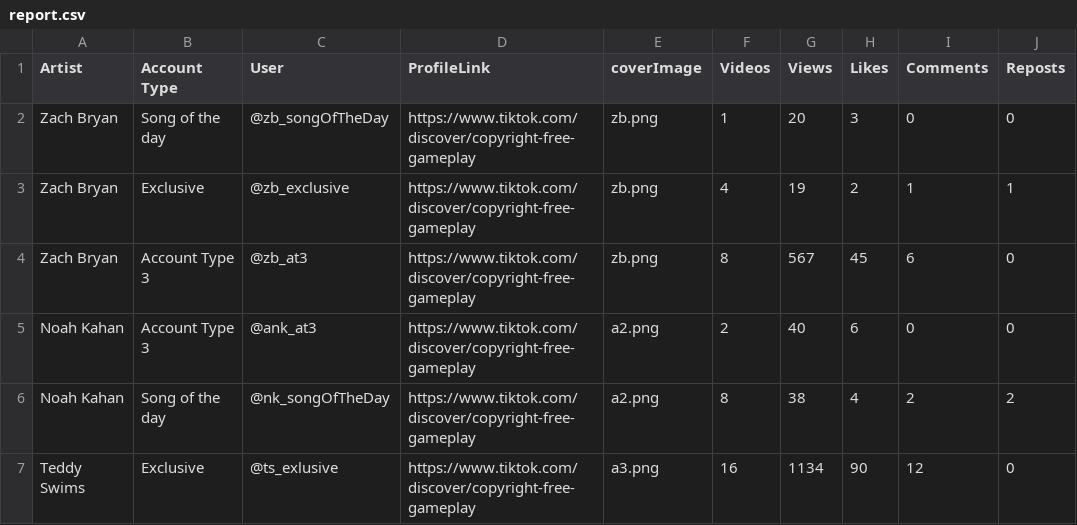
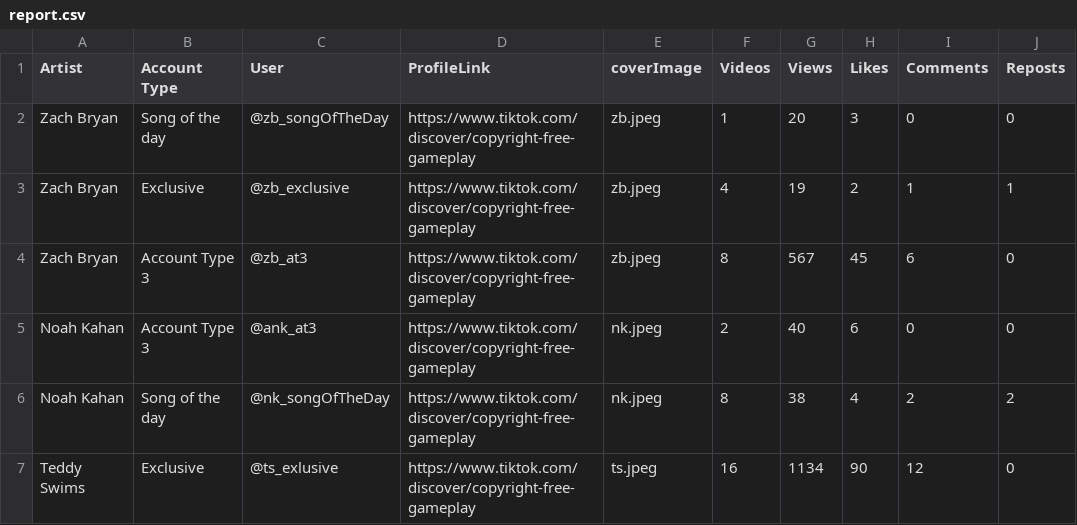
Before and after one commit to jackvanzeeland/artistContentCreation, a CSV file: docs/report.csv, drawn as a sheet.

Commit message:
Update report.csv

```diff
--- a/docs/report.csv
+++ b/docs/report.csv
@@ -1,7 +1,7 @@
 Artist,Account Type,User,ProfileLink,coverImage,Videos,Views,Likes,Comments,Reposts
-Zach Bryan,Song of the day,@zb_songOfTheDay,https://www.tiktok.com/discover/copyright-free-gameplay,zb.png,1,20,3,0,0
-Zach Bryan,Exclusive,@zb_exclusive,https://www.tiktok.com/discover/copyright-free-gameplay,zb.png,4,19,2,1,1
-Zach Bryan,Account Type 3,@zb_at3,https://www.tiktok.com/discover/copyright-free-gameplay,zb.png,8,567,45,6,0
-Noah Kahan,Account Type 3,@ank_at3,https://www.tiktok.com/discover/copyright-free-gameplay,a2.png,2,40,6,0,0
-Noah Kahan,Song of the day,@nk_songOfTheDay,https://www.tiktok.com/discover/copyright-free-gameplay,a2.png,8,38,4,2,2
-Teddy Swims,Exclusive,@ts_exlusive,https://www.tiktok.com/discover/copyright-free-gameplay,a3.png,16,1134,90,12,0
+Zach Bryan,Song of the day,@zb_songOfTheDay,https://www.tiktok.com/discover/copyright-free-gameplay,zb.jpeg,1,20,3,0,0
+Zach Bryan,Exclusive,@zb_exclusive,https://www.tiktok.com/discover/copyright-free-gameplay,zb.jpeg,4,19,2,1,1
+Zach Bryan,Account Type 3,@zb_at3,https://www.tiktok.com/discover/copyright-free-gameplay,zb.jpeg,8,567,45,6,0
+Noah Kahan,Account Type 3,@ank_at3,https://www.tiktok.com/discover/copyright-free-gameplay,nk.jpeg,2,40,6,0,0
+Noah Kahan,Song of the day,@nk_songOfTheDay,https://www.tiktok.com/discover/copyright-free-gameplay,nk.jpeg,8,38,4,2,2
+Teddy Swims,Exclusive,@ts_exlusive,https://www.tiktok.com/discover/copyright-free-gameplay,ts.jpeg,16,1134,90,12,0
```
